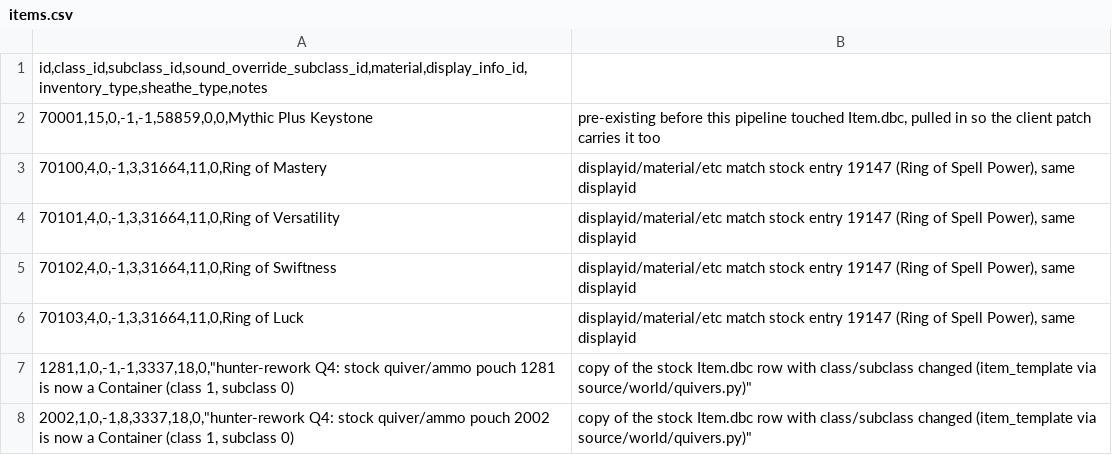
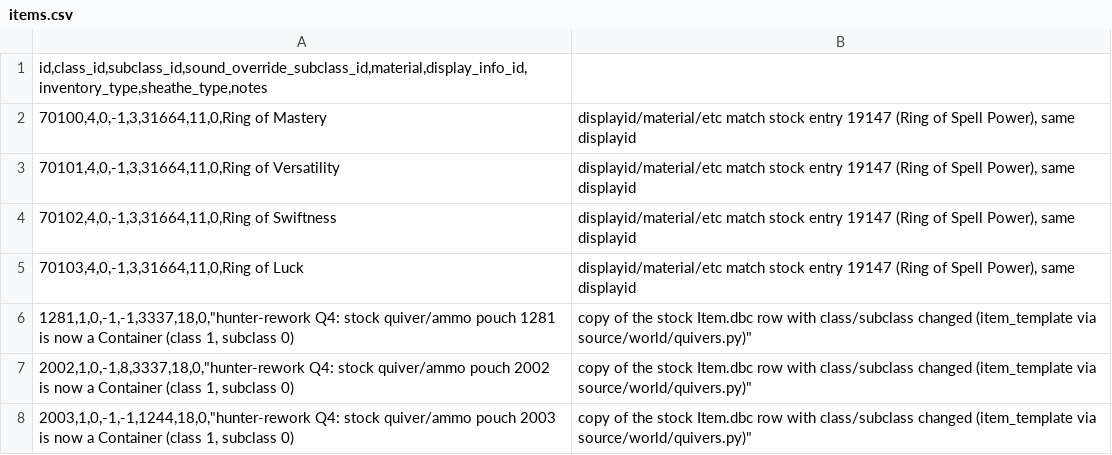
Before and after one commit to hiafi/azerothcore-wotlk, a CSV file: apps/dbc-tools/source/items.csv, drawn as a sheet; only a part is shown; the shorter side is filled out with more unchanged rows; the diff names each change by its address in the sheet, - before the commit and + after, or states it on an @@ line.

```diff
--- a/apps/dbc-tools/source/items.csv
+++ b/apps/dbc-tools/source/items.csv
-row 2: 70001,15,0,-1,-1,58859,0,0,Mythic Plus Keystone | pre-existing before this pipeline touched Item.dbc, pulled in so the client patch carries it too
```
Also changed, not shown: 2 other files.
